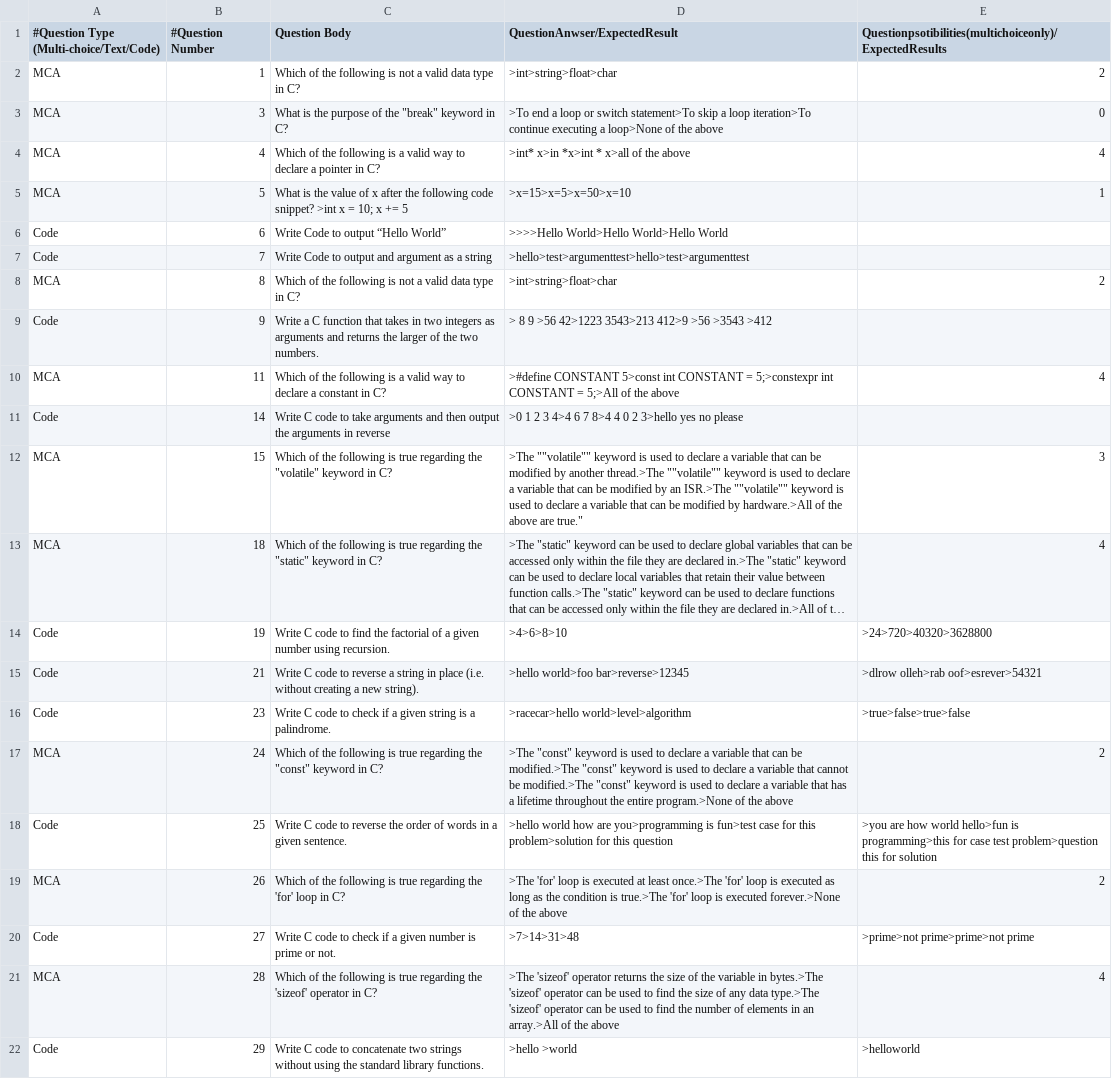
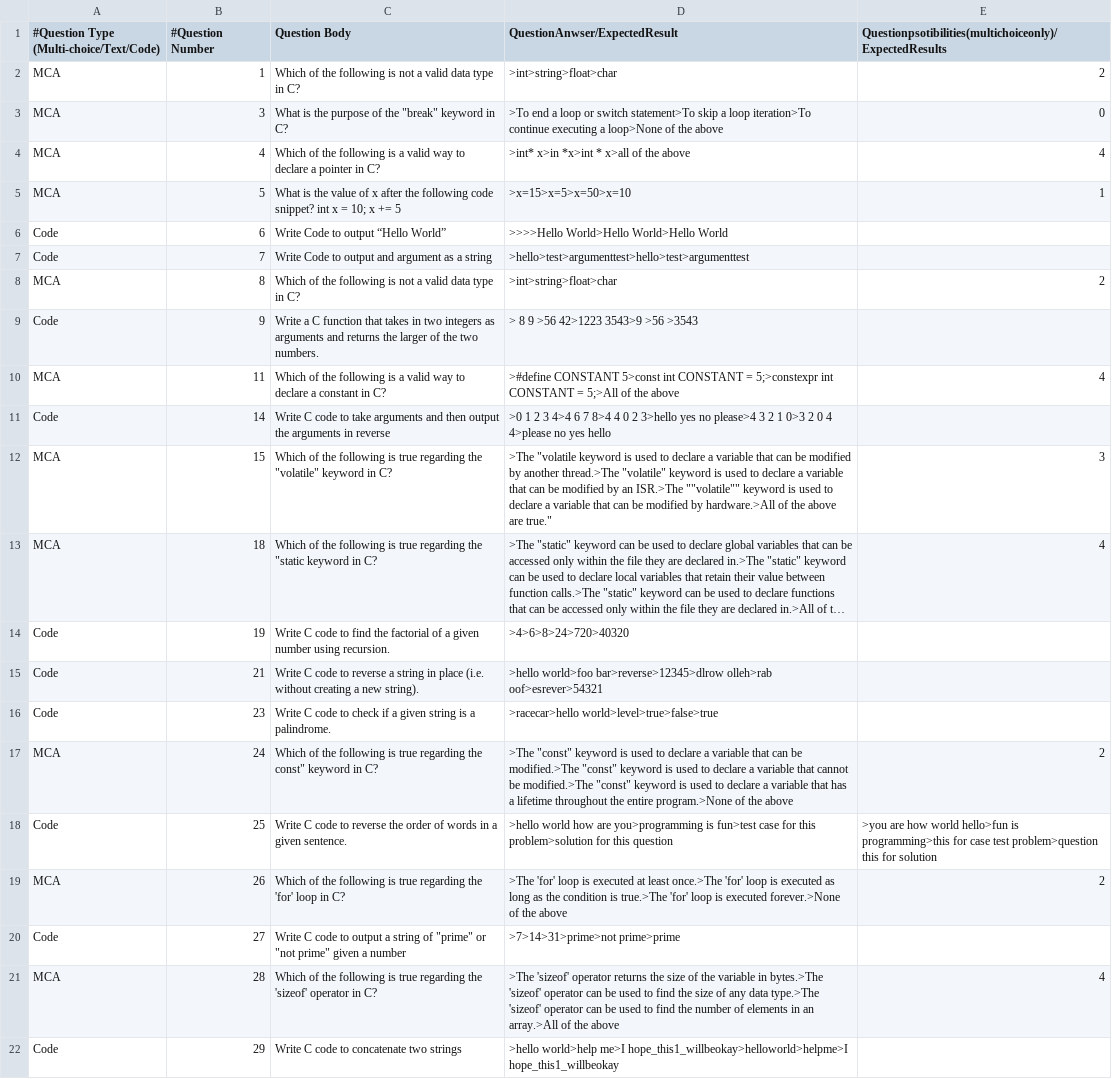
Before and after one commit to ThespDev/tm-qb-network, a CSV file: qb/programming_q_CSV/C_Questions.csv, drawn as a sheet; long unchanged cells end in …; the diff names each change by its address in the sheet, - before the commit and + after, or states it on an @@ line.

```diff
--- a/qb/programming_q_CSV/C_Questions.csv
+++ b/qb/programming_q_CSV/C_Questions.csv
-C5 (Question Body): …code snippet? >int x =…
+C5 (Question Body): …code snippet? int x =…
-D9 (QuestionAnwser/ExpectedResult): > 8 9 >56 42>1223 3543>213 412>9 >56 >3543 >412
+D9 (QuestionAnwser/ExpectedResult): > 8 9 >56 42>1223 3543>9 >56 >3543
-D11 (QuestionAnwser/ExpectedResult): …yes no please
+D11 (QuestionAnwser/ExpectedResult): …yes no please>4 3 2 1 0>3 2 0 4 4>please no yes hello
-D12 (QuestionAnwser/ExpectedResult): >The ""volatile"" keyword is used to declare a variable that can be modified by another thread.>The ""volatile"" keyword is…
+D12 (QuestionAnwser/ExpectedResult): >The "volatile keyword is used to declare a variable that can be modified by another thread.>The "volatile" keyword is…
-C13 (Question Body): …regarding the "static" keyword in…
+C13 (Question Body): …regarding the "static keyword in…
-D14 (QuestionAnwser/ExpectedResult): >4>6>8>10
+D14 (QuestionAnwser/ExpectedResult): >4>6>8>24>720>40320
-E14: >24>720>40320>3628800
+E14: (empty)
-D15 (QuestionAnwser/ExpectedResult): >hello world>foo bar>reverse>12345
+D15 (QuestionAnwser/ExpectedResult): >hello world>foo bar>reverse>12345>dlrow olleh>rab oof>esrever>54321
-E15: >dlrow olleh>rab oof>esrever>54321
+E15: (empty)
-D16 (QuestionAnwser/ExpectedResult): >racecar>hello world>level>algorithm
+D16 (QuestionAnwser/ExpectedResult): >racecar>hello world>level>true>false>true
-E16: >true>false>true>false
+E16: (empty)
-C17 (Question Body): …regarding the "const" keyword in…
+C17 (Question Body): …regarding the const" keyword in…
-C20 (Question Body): …code to check if a given number is prime or not.
+C20 (Question Body): …code to output a string of "prime" or "not prime" given a number
-D20 (QuestionAnwser/ExpectedResult): >7>14>31>48
+D20 (QuestionAnwser/ExpectedResult): >7>14>31>prime>not prime>prime
-E20: >prime>not prime>prime>not prime
+E20: (empty)
-C22 (Question Body): …two strings without using the standard library functions.
+C22 (Question Body): …two strings
-D22 (QuestionAnwser/ExpectedResult): >hello >world
+D22 (QuestionAnwser/ExpectedResult): >hello world>help me>I hope_this1_willbeokay>helloworld>helpme>I hope_this1_willbeokay
-E22: >helloworld
+E22: (empty)
```
Also changed, not shown: 5 other files.
